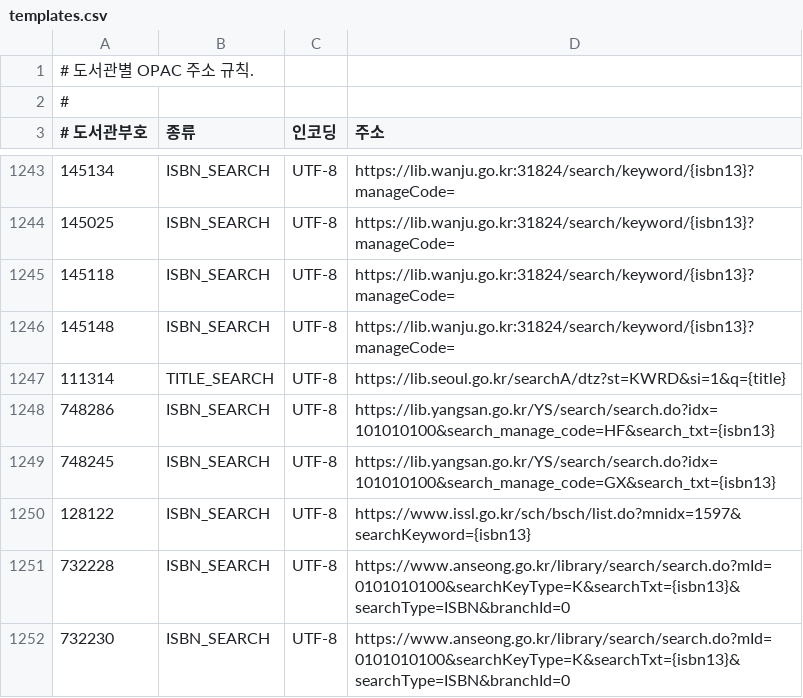
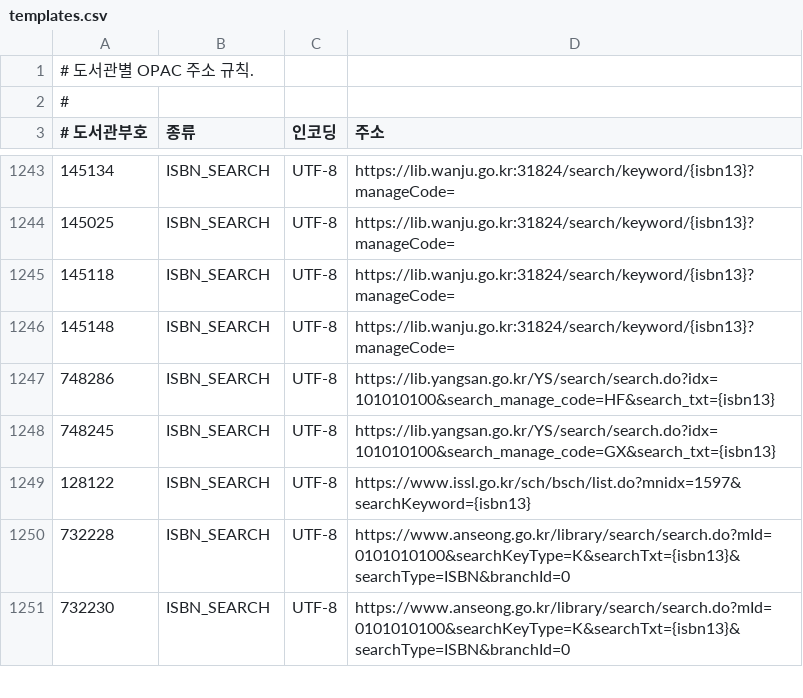
Before and after one commit to LeeeeeJY/where-is-my-book, a CSV file: backend/src/main/resources/opac/templates.csv, drawn as a sheet; only a part is shown, gaps mark what is left out; the diff names each change by its address in the sheet, - before the commit and + after, or states it on an @@ line.

```diff
--- a/backend/src/main/resources/opac/templates.csv
+++ b/backend/src/main/resources/opac/templates.csv
-row 1247: 111314 | TITLE_SEARCH | UTF-8 | https://lib.seoul.go.kr/searchA/dtz?st=KWRD&si=1&q={title}
```
